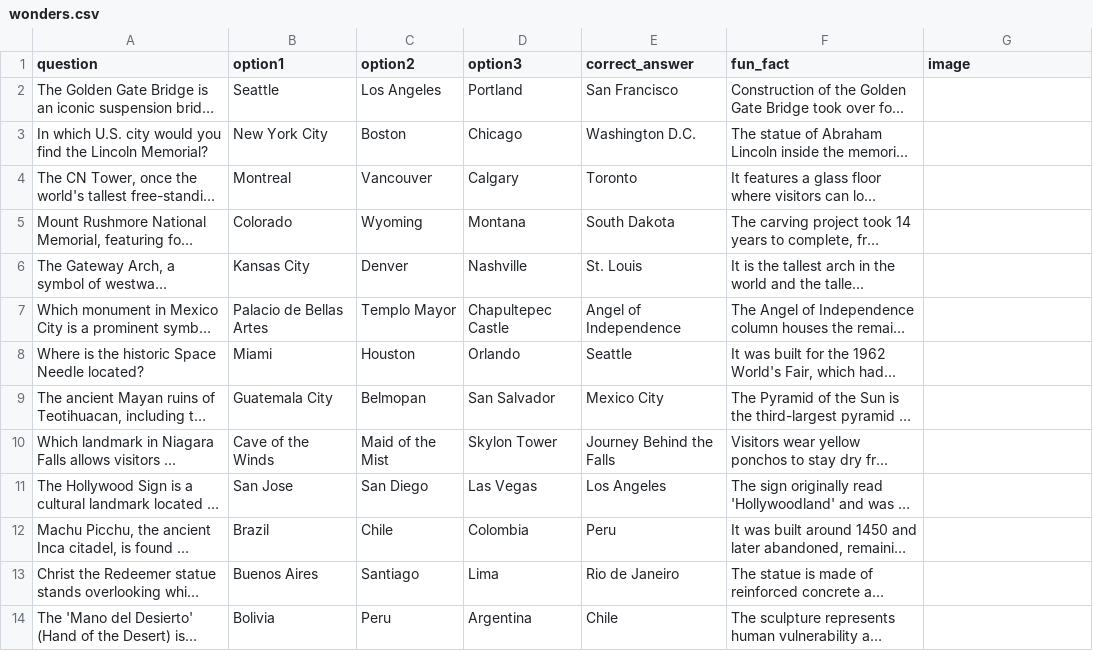
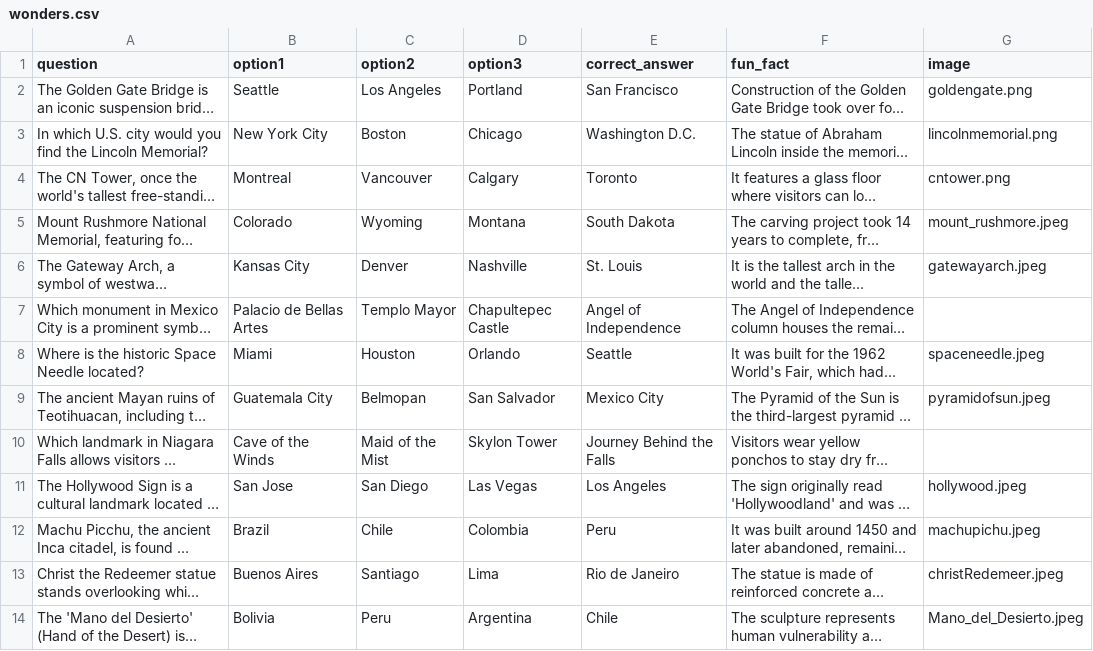
Before and after one commit to bindulaxminarayan/interactiveMap, a CSV file: data/wonders.csv, drawn as a sheet; only a part is shown; long unchanged cells end in …; the diff covers the shown part only; the diff names each change by its address in the sheet, - before the commit and + after, or states it on an @@ line.

```diff
--- a/data/wonders.csv
+++ b/data/wonders.csv
-G2 (image): (empty)
+G2 (image): goldengate.png
-G3 (image): (empty)
+G3 (image): lincolnmemorial.png
-G4 (image): (empty)
+G4 (image): cntower.png
-G5 (image): (empty)
+G5 (image): mount_rushmore.jpeg
-G6 (image): (empty)
+G6 (image): gatewayarch.jpeg
-G8 (image): (empty)
+G8 (image): spaceneedle.jpeg
-G9 (image): (empty)
+G9 (image): pyramidofsun.jpeg
-G11 (image): (empty)
+G11 (image): hollywood.jpeg
-G12 (image): (empty)
+G12 (image): machupichu.jpeg
-G13 (image): (empty)
+G13 (image): christRedemeer.jpeg
-G14 (image): (empty)
+G14 (image): Mano_del_Desierto.jpeg
```
Also changed, not shown: 10 edited cells elsewhere in this file, 53 other files.
